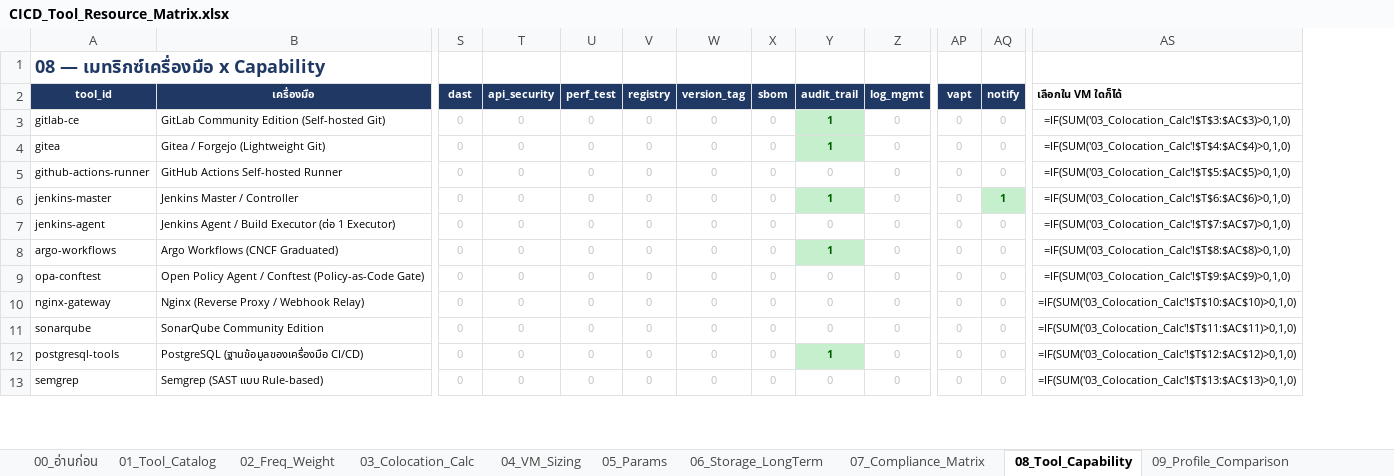
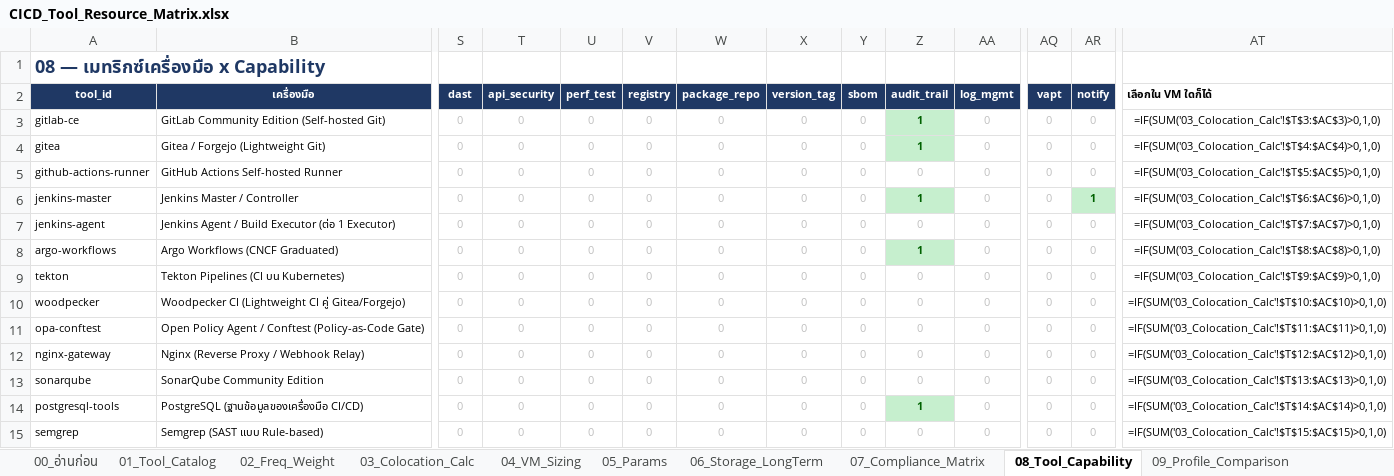
Before and after one commit to chiraleo2000/cicd-resource-planner, an Excel workbook: dist/CICD_Tool_Resource_Matrix.xlsx, sheet 08_Tool_Capability, drawn as a sheet; only a part is shown, gaps mark what is left out; values as stored, in another font and other column widths than the file's, no borders; formulas without a stored value are shown as written; addresses are those after the commit; rows hold the shown columns only; the diff covers the shown part only; the diff names each change by its address in the sheet, - before the commit and + after, or states it on an @@ line.

```diff
--- a/dist/CICD_Tool_Resource_Matrix.xlsx (sheet 08_Tool_Capability)
+++ b/dist/CICD_Tool_Resource_Matrix.xlsx (sheet 08_Tool_Capability)
+column W (package_repo), rows 3-8: all 0; rows 11-15: all 0
+row 9: tekton | Tekton Pipelines (CI บน Kubernetes) | 0 | 0 | 0 | 0 | 0 | 0 | 0 | 0 | 0 | 0 | 0 | =IF(SUM('03_Colocation_Calc'!$T$9:$AC$9)>0,1,0)
+row 10: woodpecker | Woodpecker CI (Lightweight CI คู่ Gitea/Forgejo) | 0 | 0 | 0 | 0 | 0 | 0 | 0 | 0 | 0 | 0 | 0 | =IF(SUM('03_Colocation_Calc'!$T$10:$AC$10)>0,1,0)
-AT11 (เลือกใน VM ใดก็ได้): =IF(SUM('03_Colocation_Calc'!$T$9:$AC$9)>0,1,0)
+AT11 (เลือกใน VM ใดก็ได้): =IF(SUM('03_Colocation_Calc'!$T$11:$AC$11)>0,1,0)
-AT12 (เลือกใน VM ใดก็ได้): =IF(SUM('03_Colocation_Calc'!$T$10:$AC$10)>0,1,0)
+AT12 (เลือกใน VM ใดก็ได้): =IF(SUM('03_Colocation_Calc'!$T$12:$AC$12)>0,1,0)
-AT13 (เลือกใน VM ใดก็ได้): =IF(SUM('03_Colocation_Calc'!$T$11:$AC$11)>0,1,0)
+AT13 (เลือกใน VM ใดก็ได้): =IF(SUM('03_Colocation_Calc'!$T$13:$AC$13)>0,1,0)
-AT14 (เลือกใน VM ใดก็ได้): =IF(SUM('03_Colocation_Calc'!$T$12:$AC$12)>0,1,0)
+AT14 (เลือกใน VM ใดก็ได้): =IF(SUM('03_Colocation_Calc'!$T$14:$AC$14)>0,1,0)
-AT15 (เลือกใน VM ใดก็ได้): =IF(SUM('03_Colocation_Calc'!$T$13:$AC$13)>0,1,0)
+AT15 (เลือกใน VM ใดก็ได้): =IF(SUM('03_Colocation_Calc'!$T$15:$AC$15)>0,1,0)
```
Also changed, not shown: 13 added rows, 105 edited cells and cell formats elsewhere in this sheet, sheet 03_Colocation_Calc, sheet 01_Tool_Catalog, sheet 06_Storage_LongTerm, sheet 07_Compliance_Matrix, sheet 04_VM_Sizing, sheet 10_Archetypes, 2 more sheets, skills/chatgpt/assets/CICD_Tool_Resource_Matrix.xlsx, skills/claude/assets/CICD_Tool_Resource_Matrix.xlsx, 27 other files.
